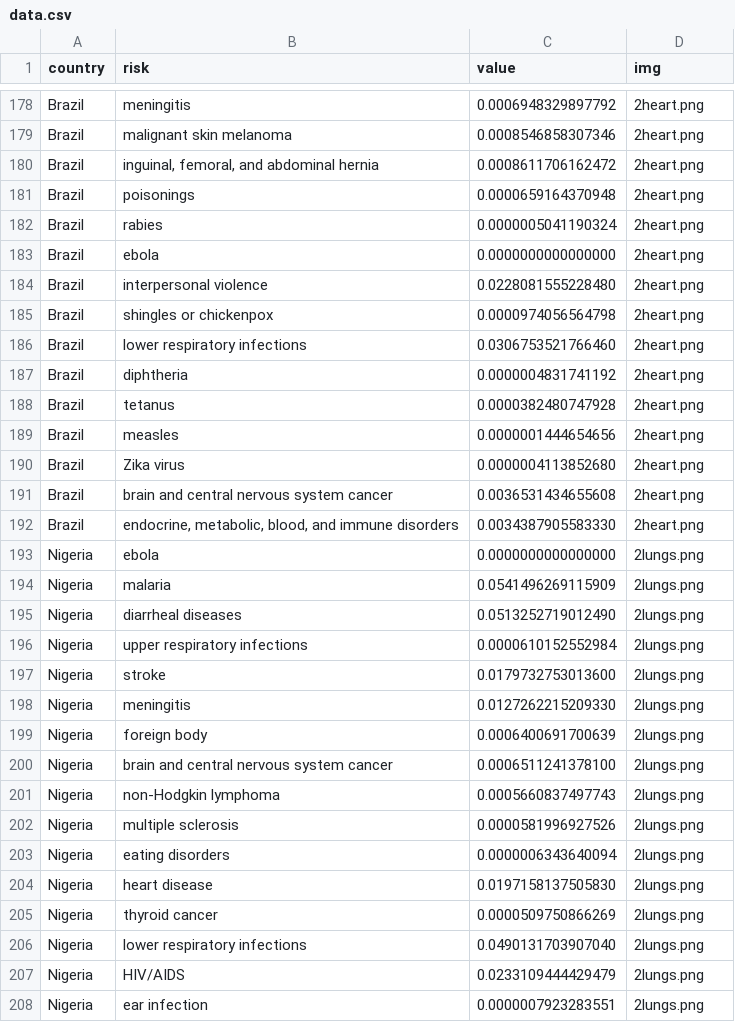
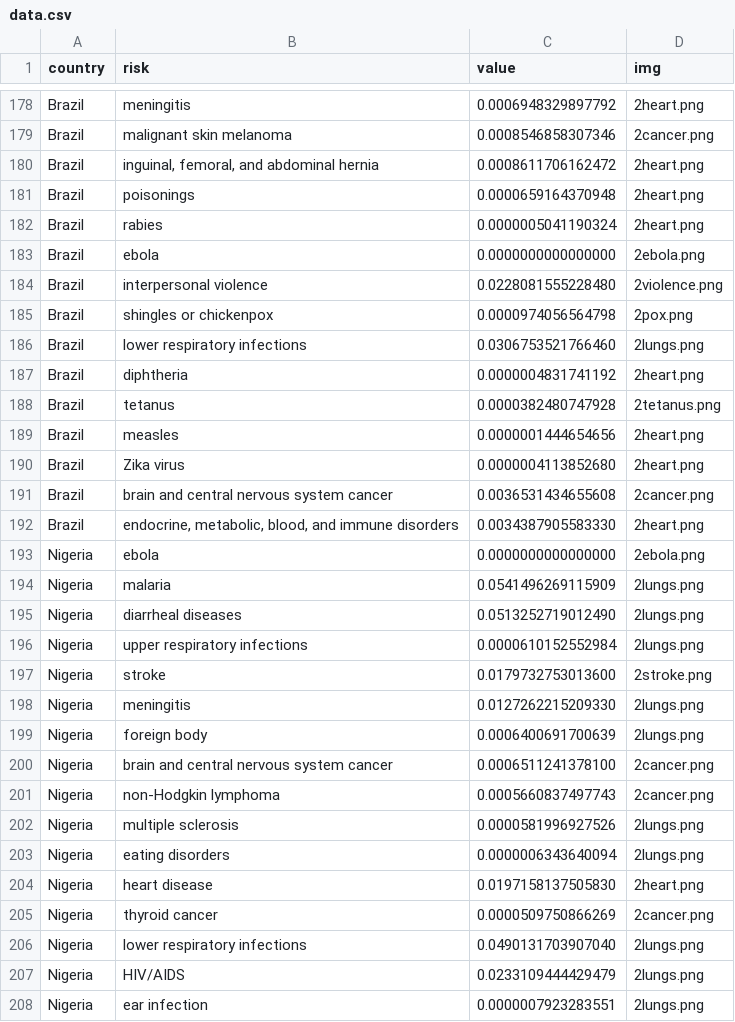
Before and after one commit to odelialorch/ifhumanity, a CSV file: data.csv, drawn as a sheet; only a part is shown, gaps mark what is left out; the diff covers the shown part only; the diff names each change by its address in the sheet, - before the commit and + after, or states it on an @@ line.

```diff
--- a/data.csv
+++ b/data.csv
-D179 (img): 2heart.png
+D179 (img): 2cancer.png
-D183 (img): 2heart.png
+D183 (img): 2ebola.png
-D184 (img): 2heart.png
+D184 (img): 2violence.png
-D185 (img): 2heart.png
+D185 (img): 2pox.png
-D186 (img): 2heart.png
+D186 (img): 2lungs.png
-D188 (img): 2heart.png
+D188 (img): 2tetanus.png
-D191 (img): 2heart.png
+D191 (img): 2cancer.png
-D193 (img): 2lungs.png
+D193 (img): 2ebola.png
-D197 (img): 2lungs.png
+D197 (img): 2stroke.png
-D200:D201 (img): 2lungs.png
+D200:D201 (img): 2cancer.png
-D204 (img): 2lungs.png
+D204 (img): 2heart.png
-D205 (img): 2lungs.png
+D205 (img): 2cancer.png
```
Also changed, not shown: 58 edited cells elsewhere in this file, 12 other files.
